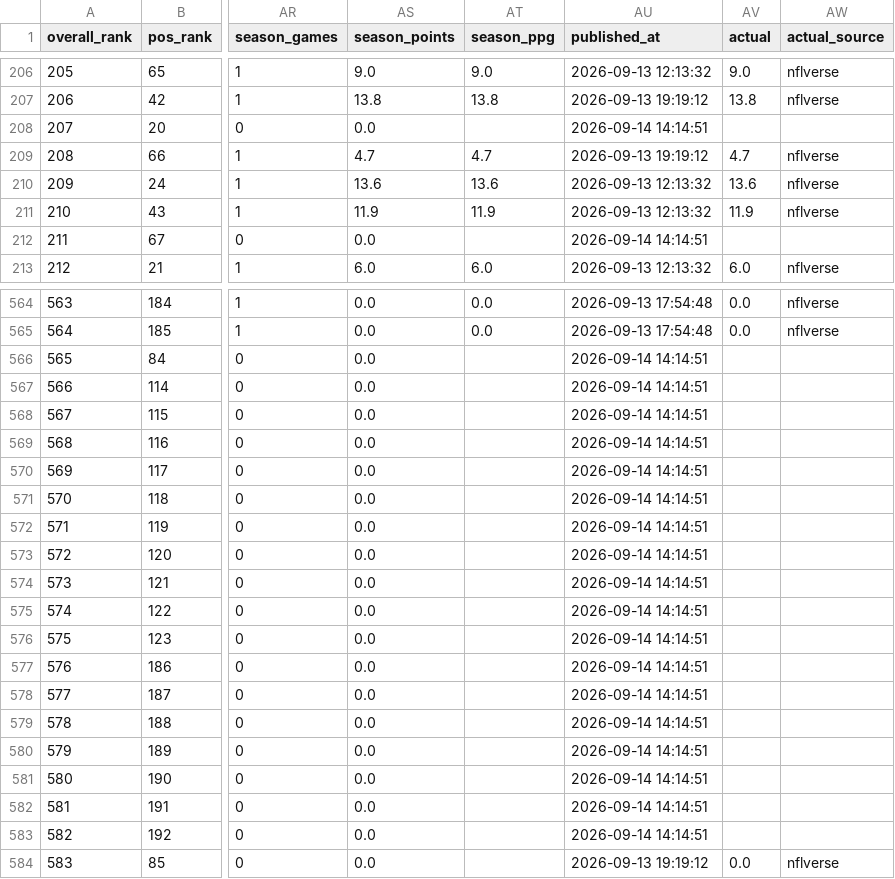
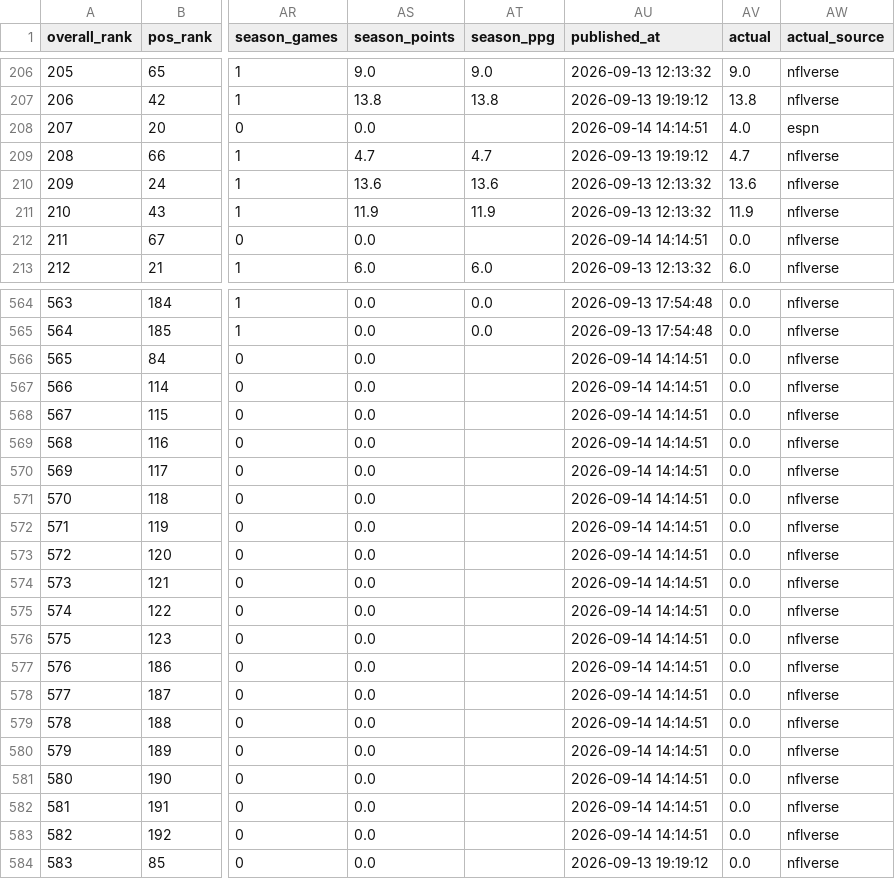
Before and after one commit to elanmuniz/NFL-predictor-site, a CSV file: data/2026_week01_fantasy.csv, drawn as a sheet; only a part is shown, gaps mark what is left out; the diff covers the shown part only; the diff names each change by its address in the sheet, - before the commit and + after, or states it on an @@ line.

Commit message:
2026 Week 2 update

```diff
--- a/data/2026_week01_fantasy.csv
+++ b/data/2026_week01_fantasy.csv
-AV208 (actual): (empty)
+AV208 (actual): 4.0
-AW208 (actual_source): (empty)
+AW208 (actual_source): espn
-AV212 (actual): (empty)
+AV212 (actual): 0.0
-AW212 (actual_source): (empty)
+AW212 (actual_source): nflverse
-AV566:AV583 (actual): (empty)
+AV566:AV583 (actual): 0.0
-AW566:AW583 (actual_source): (empty)
+AW566:AW583 (actual_source): nflverse
```
Also changed, not shown: 70 edited cells elsewhere in this file, 8 other files.
